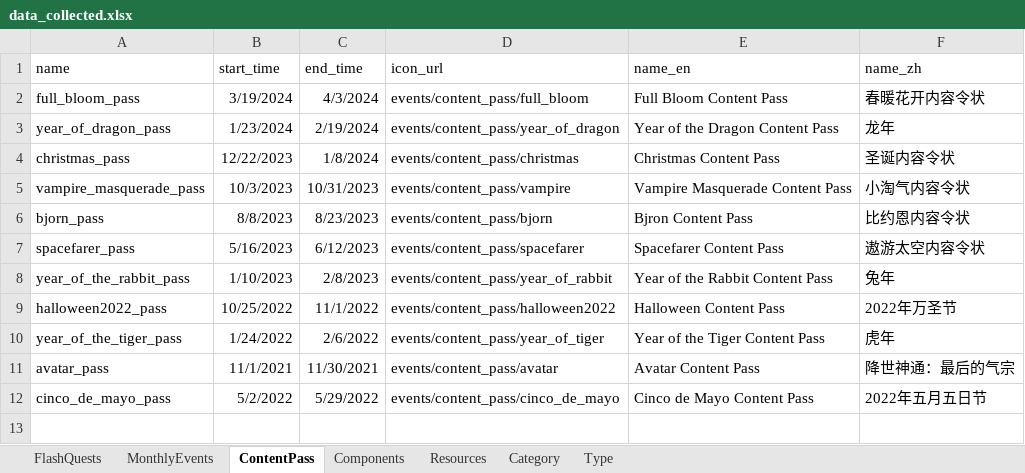
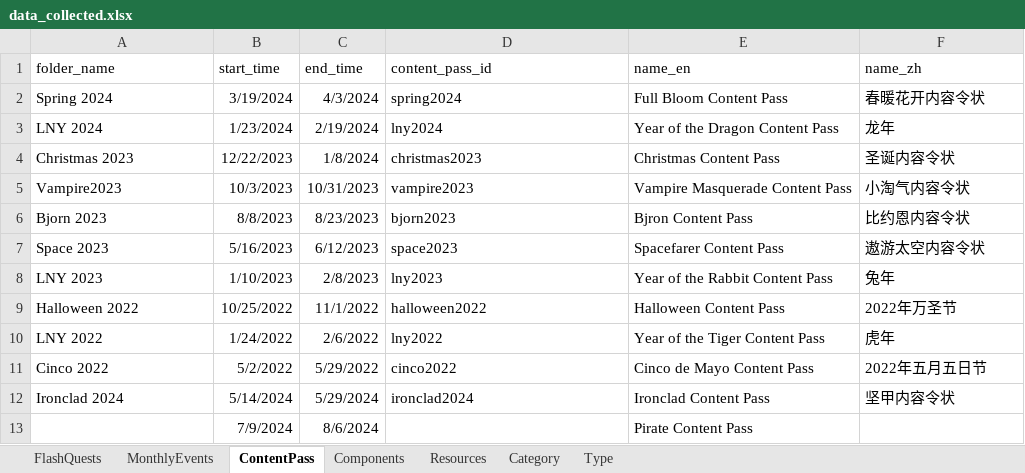
Before and after one commit to Seymour-ye/note_titans, an Excel workbook: lib/assets/data_sheets/data_collected.xlsx, sheet ContentPass, drawn as a sheet; values as stored, in another font and other column widths than the file's, no borders; removed rows and columns are numbered as before the commit, all else as after; the diff names each change by its address in the sheet, - before the commit and + after, or states it on an @@ line.

```diff
--- a/lib/assets/data_sheets/data_collected.xlsx (sheet ContentPass)
+++ b/lib/assets/data_sheets/data_collected.xlsx (sheet ContentPass)
-A1: name
+A1: folder_name
-D1: icon_url
+D1: content_pass_id
-A2 (folder_name): full_bloom_pass
+A2 (folder_name): Spring 2024
-D2 (content_pass_id): events/content_pass/full_bloom
+D2 (content_pass_id): spring2024
-A3 (folder_name): year_of_dragon_pass
+A3 (folder_name): LNY 2024
-D3 (content_pass_id): events/content_pass/year_of_dragon
+D3 (content_pass_id): lny2024
-A4 (folder_name): christmas_pass
+A4 (folder_name): Christmas 2023
-D4 (content_pass_id): events/content_pass/christmas
+D4 (content_pass_id): christmas2023
-A5 (folder_name): vampire_masquerade_pass
+A5 (folder_name): Vampire2023
-D5 (content_pass_id): events/content_pass/vampire
+D5 (content_pass_id): vampire2023
-A6 (folder_name): bjorn_pass
+A6 (folder_name): Bjorn 2023
-D6 (content_pass_id): events/content_pass/bjorn
+D6 (content_pass_id): bjorn2023
-A7 (folder_name): spacefarer_pass
+A7 (folder_name): Space 2023
-D7 (content_pass_id): events/content_pass/spacefarer
+D7 (content_pass_id): space2023
-A8 (folder_name): year_of_the_rabbit_pass
+A8 (folder_name): LNY 2023
-D8 (content_pass_id): events/content_pass/year_of_rabbit
+D8 (content_pass_id): lny2023
-A9 (folder_name): halloween2022_pass
+A9 (folder_name): Halloween 2022
-D9 (content_pass_id): events/content_pass/halloween2022
+D9 (content_pass_id): halloween2022
-A10 (folder_name): year_of_the_tiger_pass
+A10 (folder_name): LNY 2022
-D10 (content_pass_id): events/content_pass/year_of_tiger
+D10 (content_pass_id): lny2022
-row 11: avatar_pass | 11/1/2021 | 11/30/2021 | events/content_pass/avatar | Avatar Content Pass | 降世神通：最后的气宗
-A11 (folder_name): cinco_de_mayo_pass
+A11 (folder_name): Cinco 2022
-D11 (content_pass_id): events/content_pass/cinco_de_mayo
+D11 (content_pass_id): cinco2022
+row 12: Ironclad 2024 | 5/14/2024 | 5/29/2024 | ironclad2024 | Ironclad Content Pass | 坚甲内容令状
+row 13:  | 7/9/2024 | 8/6/2024 |  | Pirate Content Pass
```
Also changed, not shown: 14 other files.
